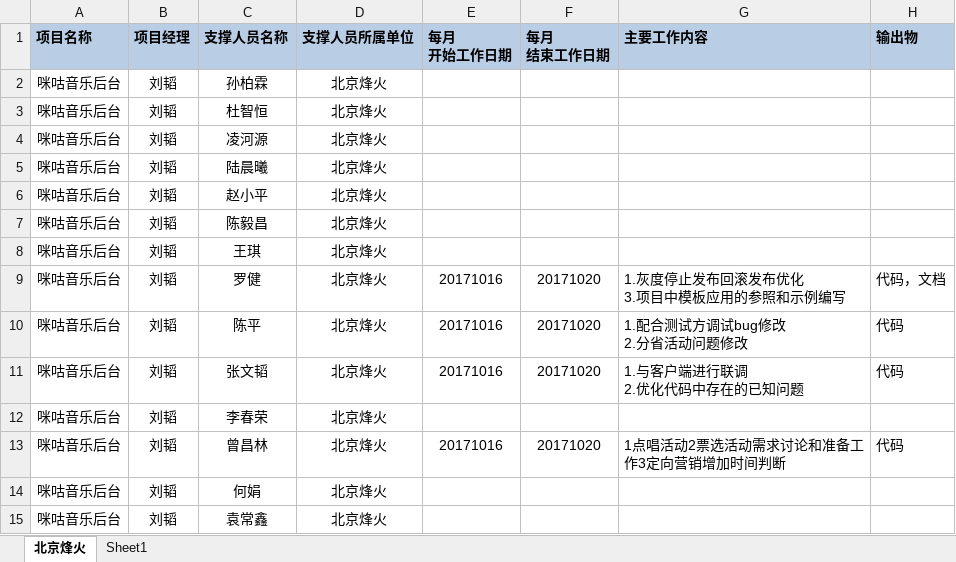
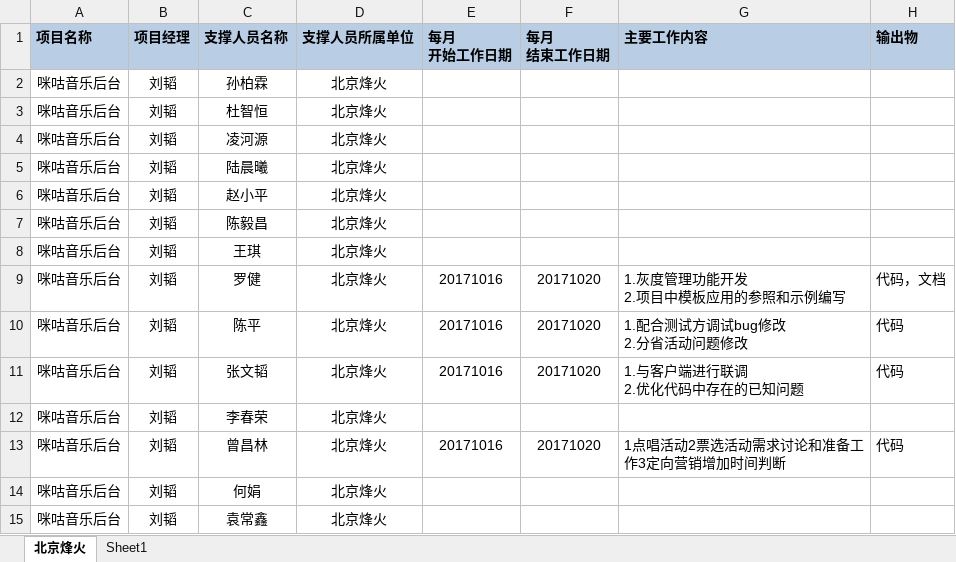
Before and after one commit to just-forking/weekReport, an Excel workbook: 20171020周报/技术支撑服务人员周报日报-20171020.xlsx, sheet 北京烽火, drawn as a sheet; values as stored, in another font and other column widths than the file's, no borders; ↵ is a line break in a cell; the diff names each change by its address in the sheet, - before the commit and + after, or states it on an @@ line.

```diff
--- a/20171020周报/技术支撑服务人员周报日报-20171020.xlsx (sheet 北京烽火)
+++ b/20171020周报/技术支撑服务人员周报日报-20171020.xlsx (sheet 北京烽火)
-G9 (主要工作内容): 1.灰度停止发布回滚发布优化 ↵ 3.项目中模板应用的参照和示例编写
+G9 (主要工作内容): 1.灰度管理功能开发 ↵ 2.项目中模板应用的参照和示例编写
```
Also changed, not shown: 20171013周报/技术支撑服务人员周报日报-20171013.xlsx, 20171027周报/技术支撑服务人员周报日报-20171027.xlsx.
